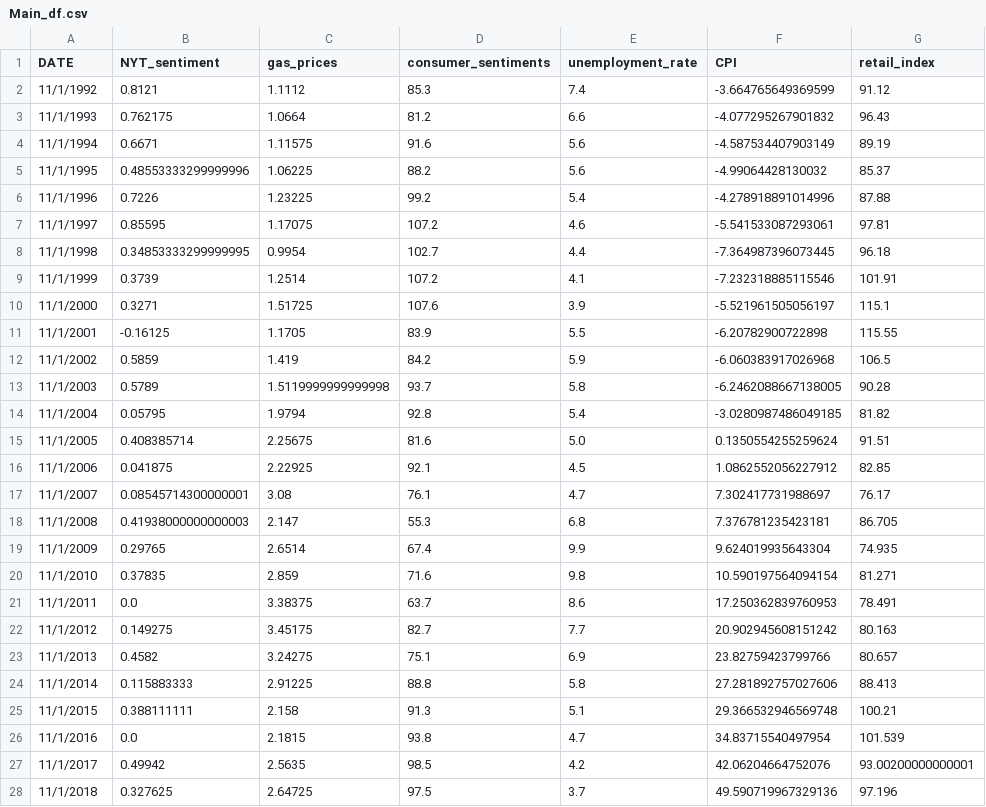
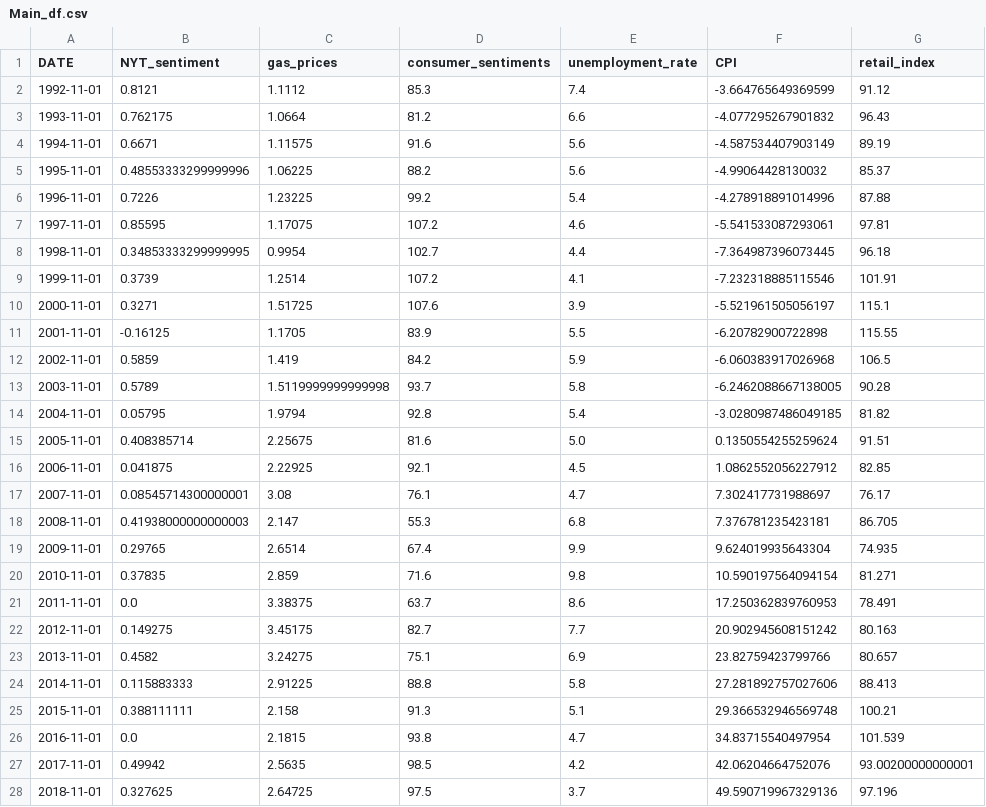
Before and after one commit to junaidqamer/HolidaySales, a CSV file: Main_df.csv, drawn as a sheet; only a part is shown; the diff covers the shown part only; the diff names each change by its address in the sheet, - before the commit and + after, or states it on an @@ line.

```diff
--- a/Main_df.csv
+++ b/Main_df.csv
-A2 (DATE): 11/1/1992
+A2 (DATE): 1992-11-01
-A3 (DATE): 11/1/1993
+A3 (DATE): 1993-11-01
-A4 (DATE): 11/1/1994
+A4 (DATE): 1994-11-01
-A5 (DATE): 11/1/1995
+A5 (DATE): 1995-11-01
-A6 (DATE): 11/1/1996
+A6 (DATE): 1996-11-01
-A7 (DATE): 11/1/1997
+A7 (DATE): 1997-11-01
-A8 (DATE): 11/1/1998
+A8 (DATE): 1998-11-01
-A9 (DATE): 11/1/1999
+A9 (DATE): 1999-11-01
-A10 (DATE): 11/1/2000
+A10 (DATE): 2000-11-01
-A11 (DATE): 11/1/2001
+A11 (DATE): 2001-11-01
-A12 (DATE): 11/1/2002
+A12 (DATE): 2002-11-01
-A13 (DATE): 11/1/2003
+A13 (DATE): 2003-11-01
-A14 (DATE): 11/1/2004
+A14 (DATE): 2004-11-01
-A15 (DATE): 11/1/2005
+A15 (DATE): 2005-11-01
-A16 (DATE): 11/1/2006
+A16 (DATE): 2006-11-01
-A17 (DATE): 11/1/2007
+A17 (DATE): 2007-11-01
-A18 (DATE): 11/1/2008
+A18 (DATE): 2008-11-01
-A19 (DATE): 11/1/2009
+A19 (DATE): 2009-11-01
-A20 (DATE): 11/1/2010
+A20 (DATE): 2010-11-01
-A21 (DATE): 11/1/2011
+A21 (DATE): 2011-11-01
-A22 (DATE): 11/1/2012
+A22 (DATE): 2012-11-01
-A23 (DATE): 11/1/2013
+A23 (DATE): 2013-11-01
-A24 (DATE): 11/1/2014
+A24 (DATE): 2014-11-01
-A25 (DATE): 11/1/2015
+A25 (DATE): 2015-11-01
-A26 (DATE): 11/1/2016
+A26 (DATE): 2016-11-01
-A27 (DATE): 11/1/2017
+A27 (DATE): 2017-11-01
-A28 (DATE): 11/1/2018
+A28 (DATE): 2018-11-01
```
Also changed, not shown: 29 edited cells elsewhere in this file, 1 other file.
